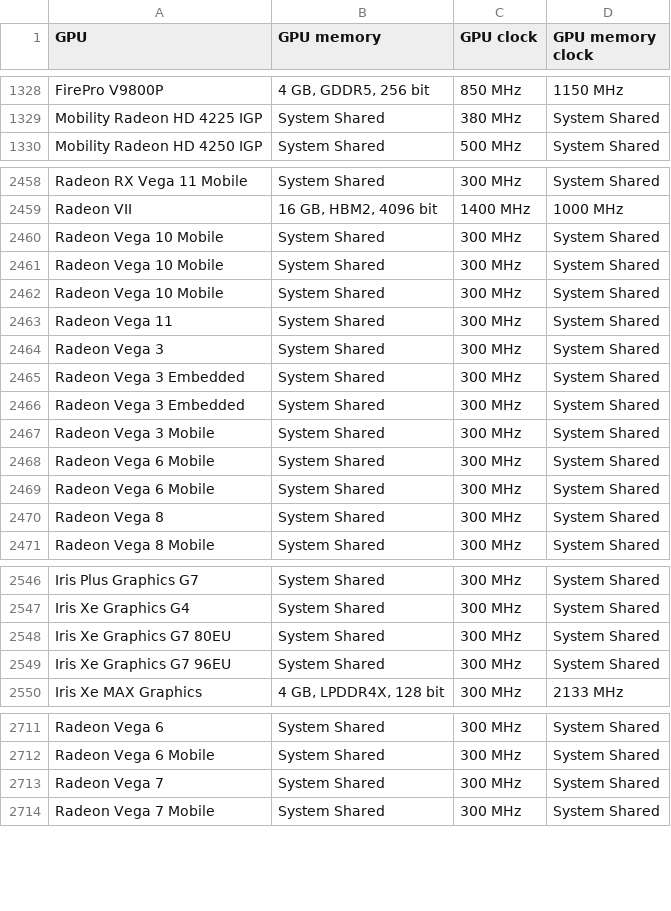
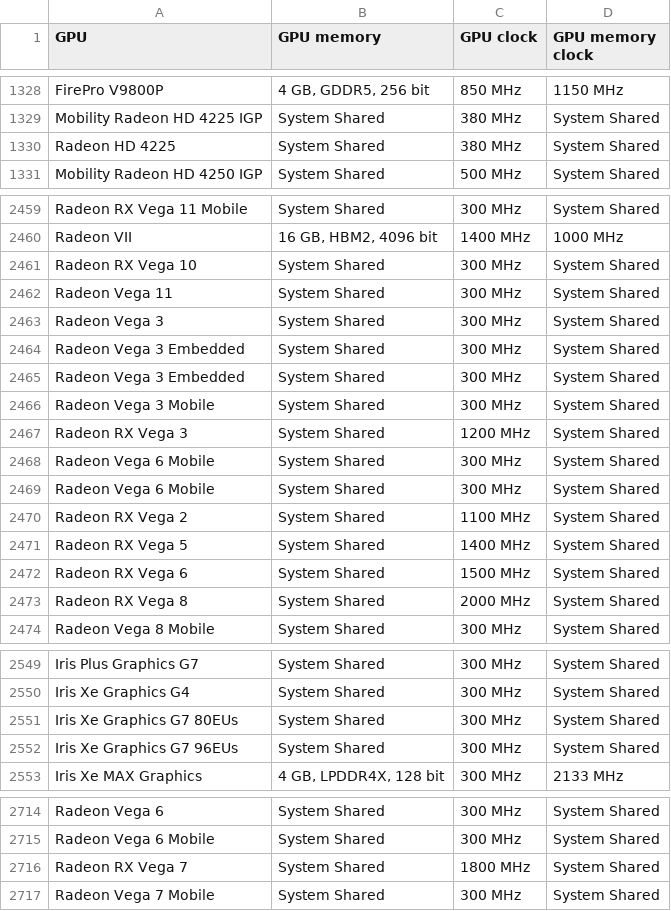
Before and after one commit to nhatbui97/dsproject, a CSV file: raw_data/gpu.csv, drawn as a sheet; only a part is shown, gaps mark what is left out; the diff covers the shown part only.

```diff
--- a/raw_data/gpu.csv
+++ b/raw_data/gpu.csv
@@ -1329,2 +1329,3 @@ FirePro V9800P,"4 GB, GDDR5, 256 bit",850 MHz,1150 MHz
 Mobility Radeon HD 4225 IGP,System Shared,380 MHz,System Shared
+Radeon HD 4225,System Shared,380 MHz,System Shared
 Mobility Radeon HD 4250 IGP,System Shared,500 MHz,System Shared
@@ -2459,5 +2460,3 @@ Radeon RX Vega 11 Mobile,System Shared,300 MHz,System Shared
 Radeon VII,"16 GB, HBM2, 4096 bit",1400 MHz,1000 MHz
-Radeon Vega 10 Mobile,System Shared,300 MHz,System Shared
-Radeon Vega 10 Mobile,System Shared,300 MHz,System Shared
-Radeon Vega 10 Mobile,System Shared,300 MHz,System Shared
+Radeon RX Vega 10,System Shared,300 MHz,System Shared
 Radeon Vega 11,System Shared,300 MHz,System Shared
@@ -2467,5 +2466,9 @@ Radeon Vega 3 Embedded,System Shared,300 MHz,System Shared
 Radeon Vega 3 Mobile,System Shared,300 MHz,System Shared
+Radeon RX Vega 3,System Shared,1200 MHz,System Shared
 Radeon Vega 6 Mobile,System Shared,300 MHz,System Shared
 Radeon Vega 6 Mobile,System Shared,300 MHz,System Shared
-Radeon Vega 8,System Shared,300 MHz,System Shared
+Radeon RX Vega 2,System Shared,1100 MHz,System Shared
+Radeon RX Vega 5,System Shared,1400 MHz,System Shared
+Radeon RX Vega 6,System Shared,1500 MHz,System Shared
+Radeon RX Vega 8,System Shared,2000 MHz,System Shared
 Radeon Vega 8 Mobile,System Shared,300 MHz,System Shared
@@ -2547,4 +2550,4 @@ Iris Plus Graphics G7,System Shared,300 MHz,System Shared
 Iris Xe Graphics G4,System Shared,300 MHz,System Shared
-Iris Xe Graphics G7 80EU,System Shared,300 MHz,System Shared
-Iris Xe Graphics G7 96EU,System Shared,300 MHz,System Shared
+Iris Xe Graphics G7 80EUs,System Shared,300 MHz,System Shared
+Iris Xe Graphics G7 96EUs,System Shared,300 MHz,System Shared
 Iris Xe MAX Graphics,"4 GB, LPDDR4X, 128 bit",300 MHz,2133 MHz
@@ -2712,3 +2715,3 @@ Radeon Vega 6,System Shared,300 MHz,System Shared
 Radeon Vega 6 Mobile,System Shared,300 MHz,System Shared
-Radeon Vega 7,System Shared,300 MHz,System Shared
+Radeon RX Vega 7,System Shared,1800 MHz,System Shared
 Radeon Vega 7 Mobile,System Shared,300 MHz,System Shared
```
Also changed, not shown: 2 edited cells elsewhere in this file, 4 other files.
